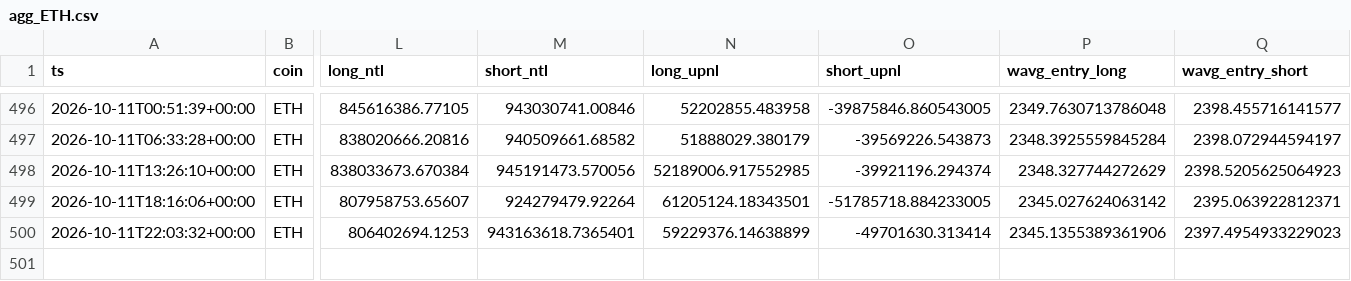
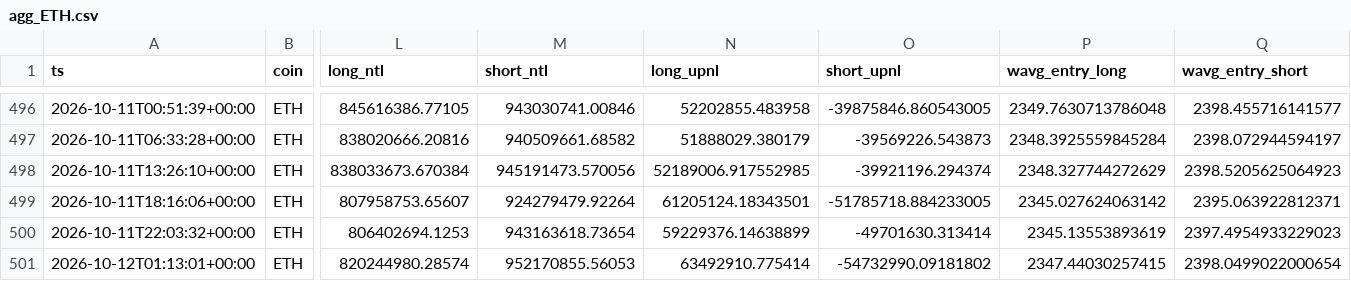
Before and after one commit to usa519831-tech/hl-whale-tracker, a CSV file: data/agg_ETH.csv, drawn as a sheet; only a part is shown, gaps mark what is left out; rows hold the shown columns only; the diff names each change by its address in the sheet, - before the commit and + after, or states it on an @@ line.

```diff
--- a/data/agg_ETH.csv
+++ b/data/agg_ETH.csv
-M500 (short_ntl): 943163618.7365401
+M500 (short_ntl): 943163618.73654
-P500 (wavg_entry_long): 2345.1355389361906
+P500 (wavg_entry_long): 2345.13553893619
+row 501: 2026-10-12T01:13:01+00:00 | ETH | 820244980.28574 | 952170855.56053 | 63492910.775414 | -54732990.09181802 | 2347.44030257415 | 2398.0499022000654
```
Also changed, not shown: data/agg_BTC.csv, data/agg_SOL.csv, 7 other files.
